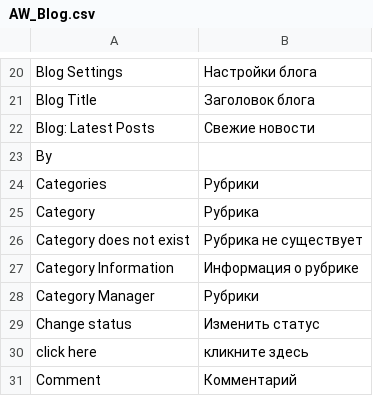
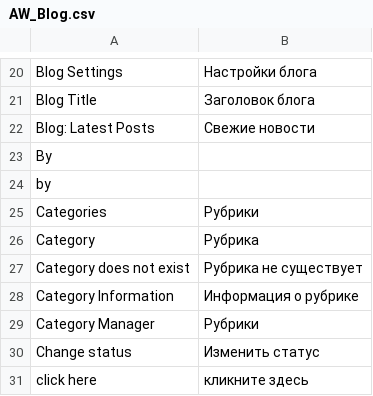
Before and after one commit to magento-russia/2, a CSV file: app/locale/ru_DF/AW_Blog.csv, drawn as a sheet; only a part is shown, gaps mark what is left out; the shorter side is filled out with more unchanged rows; the diff names each change by its address in the sheet, - before the commit and + after, or states it on an @@ line.

Commit message:
https://github.com/magento-russia/2/issues/5

```diff
--- a/app/locale/ru_DF/AW_Blog.csv
+++ b/app/locale/ru_DF/AW_Blog.csv
+row 24: by
```
